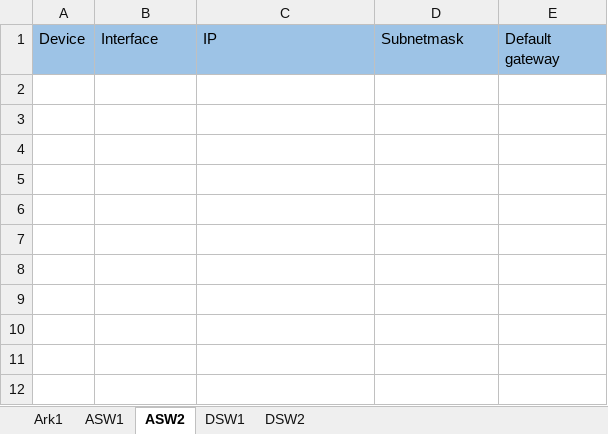
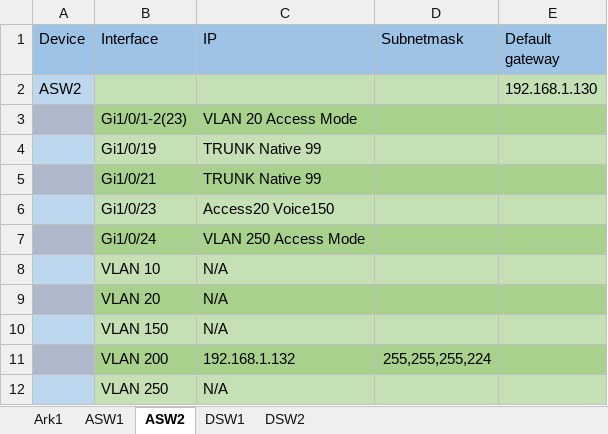
Before and after one commit to Karrano/Site2Git, an Excel workbook: Scripts_til_Cybernetvaerk/Adressing table.xlsx, sheet ASW2, drawn as a sheet; values as stored, in another font and other column widths than the file's, no borders; the diff names each change by its address in the sheet, - before the commit and + after, or states it on an @@ line.

Commit message:
ASW1 Addressing opdateret for LAB 4.3.8

```diff
--- a/Scripts_til_Cybernetvaerk/Adressing table.xlsx (sheet ASW2)
+++ b/Scripts_til_Cybernetvaerk/Adressing table.xlsx (sheet ASW2)
+row 2: ASW2 |  |  |  | 192.168.1.130
+row 3:  | Gi1/0/1-2(23) | VLAN 20 Access Mode
+row 4:  | Gi1/0/19 | TRUNK Native 99
+row 5:  | Gi1/0/21 | TRUNK Native 99
+row 6:  | Gi1/0/23 | Access20 Voice150
+row 7:  | Gi1/0/24 | VLAN 250 Access Mode
+row 8:  | VLAN 10 | N/A
+row 9:  | VLAN 20 | N/A
+row 10:  | VLAN 150 | N/A
+row 11:  | VLAN 200 | 192.168.1.132 | 255,255,255,224
+row 12:  | VLAN 250 | N/A
```
